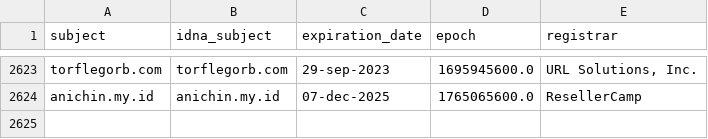
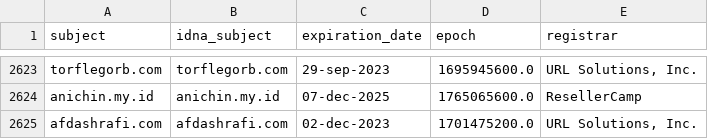
Before and after one commit to dead-hosts/indonesianadblockrules_git_ABPindo, a CSV file: .pyfunceble/whois.csv, drawn as a sheet; only a part is shown, gaps mark what is left out; the diff names each change by its address in the sheet, - before the commit and + after, or states it on an @@ line.

```diff
--- a/.pyfunceble/whois.csv
+++ b/.pyfunceble/whois.csv
+row 2625: afdashrafi.com | afdashrafi.com | 02-dec-2023 | 1701475200.0 | URL Solutions, Inc.
```
Also changed, not shown: .pyfunceble/inactive.csv, 19 other files.
